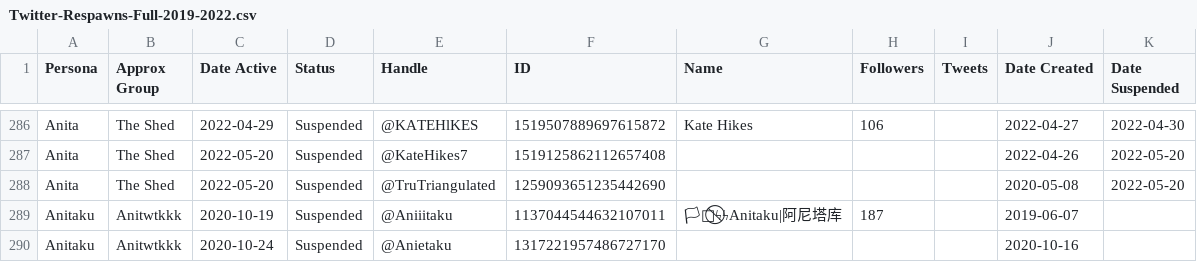
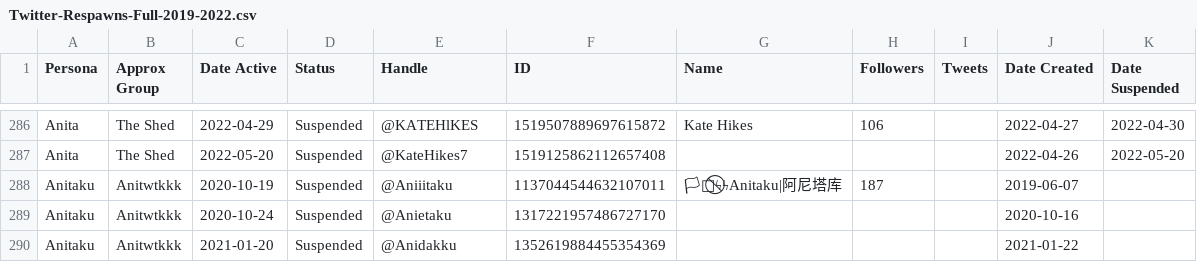
Before and after one commit to murphtracks/twitter-respawn-archive, a CSV file: Data/Twitter-Respawns-Full-2019-2022.csv, drawn as a sheet; only a part is shown, gaps mark what is left out; the shorter side is filled out with more unchanged rows; the diff names each change by its address in the sheet, - before the commit and + after, or states it on an @@ line.

Commit message:
Update Twitter-Respawns-Full-2019-2022.csv

```diff
--- a/Data/Twitter-Respawns-Full-2019-2022.csv
+++ b/Data/Twitter-Respawns-Full-2019-2022.csv
-row 288: Anita | The Shed | 2022-05-20 | Suspended | @TruTriangulated | 1259093651235442690 |  |  |  | 2020-05-08 | 2022-05-20
```
